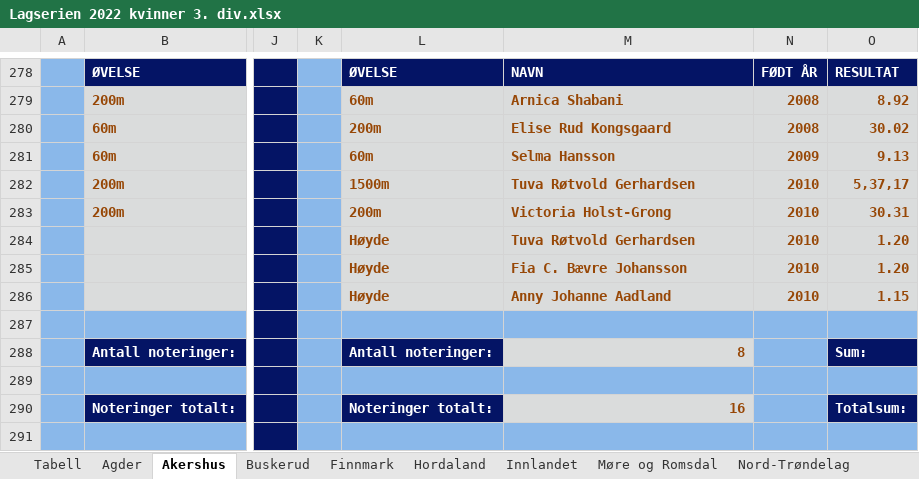
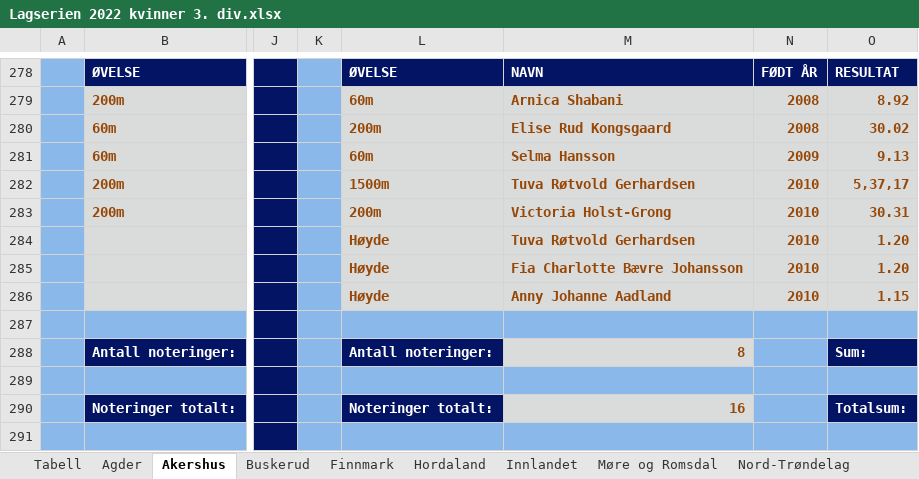
Before and after one commit to perellef/Seriekalkulator-Friidrett, an Excel workbook: output/Lagserien 2022 kvinner 3. div.xlsx, sheet Akershus, drawn as a sheet; only a part is shown, gaps mark what is left out; values as stored, in another font and other column widths than the file's, no borders; the diff names each change by its address in the sheet, - before the commit and + after, or states it on an @@ line.

```diff
--- a/output/Lagserien 2022 kvinner 3. div.xlsx (sheet Akershus)
+++ b/output/Lagserien 2022 kvinner 3. div.xlsx (sheet Akershus)
-M285: Fia C. Bævre Johansson
+M285: Fia Charlotte Bævre Johansson
```
Also changed, not shown: output/Lagserien 2022 1-2. div.xlsx, output/Lagserien 2022 menn 3. div.xlsx, 2 other files.
